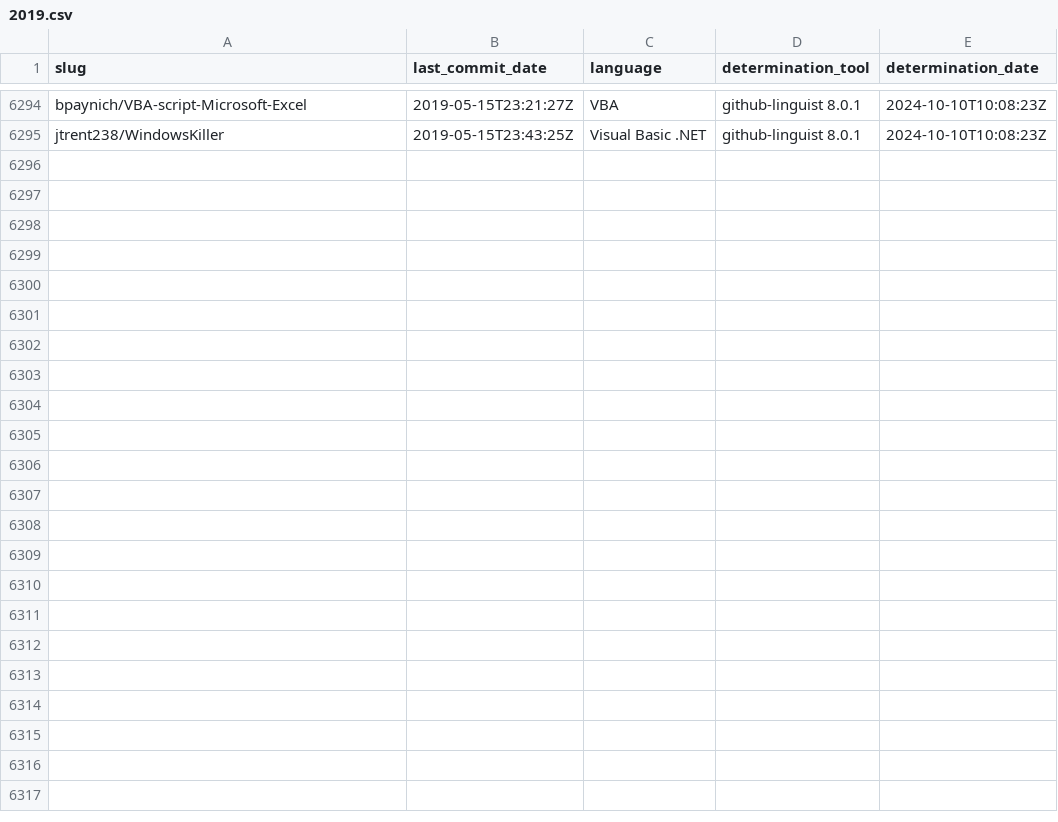
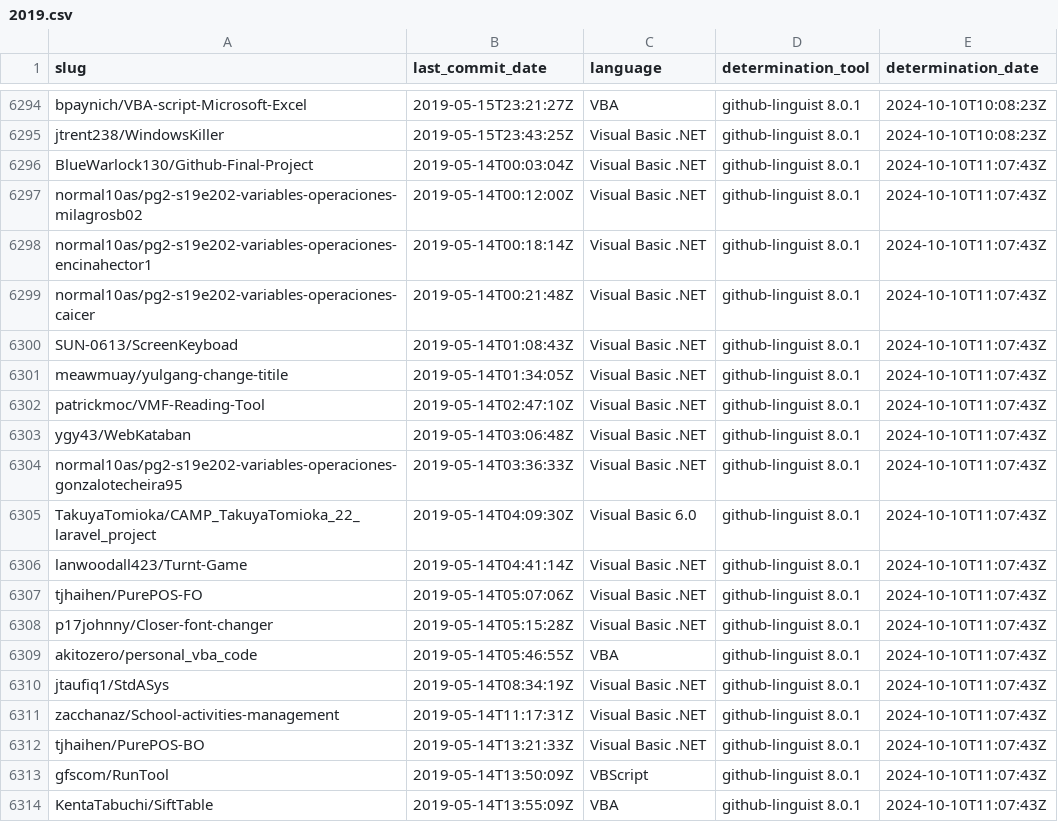
Before and after one commit to DecimalTurn/Visual-Basic-Data, a CSV file: data/2019.csv, drawn as a sheet; only a part is shown, gaps mark what is left out; the diff covers the shown part only.

```diff
--- a/data/2019.csv
+++ b/data/2019.csv
@@ -6295 +6295,20 @@ bpaynich/VBA-script-Microsoft-Excel,2019-05-15T23:21:27Z,VBA,github-linguist 8.0
 jtrent238/WindowsKiller,2019-05-15T23:43:25Z,Visual Basic .NET,github-linguist 8.0.1,2024-10-10T10:08:23Z
+BlueWarlock130/Github-Final-Project,2019-05-14T00:03:04Z,Visual Basic .NET,github-linguist 8.0.1,2024-10-10T11:07:43Z
+normal10as/pg2-s19e202-variables-operaciones-milagrosb02,2019-05-14T00:12:00Z,Visual Basic .NET,github-linguist 8.0.1,2024-10-10T11:07:43Z
+normal10as/pg2-s19e202-variables-operaciones-encinahector1,2019-05-14T00:18:14Z,Visual Basic .NET,github-linguist 8.0.1,2024-10-10T11:07:43Z
+normal10as/pg2-s19e202-variables-operaciones-caicer,2019-05-14T00:21:48Z,Visual Basic .NET,github-linguist 8.0.1,2024-10-10T11:07:43Z
+SUN-0613/ScreenKeyboad,2019-05-14T01:08:43Z,Visual Basic .NET,github-linguist 8.0.1,2024-10-10T11:07:43Z
+meawmuay/yulgang-change-titile,2019-05-14T01:34:05Z,Visual Basic .NET,github-linguist 8.0.1,2024-10-10T11:07:43Z
+patrickmoc/VMF-Reading-Tool,2019-05-14T02:47:10Z,Visual Basic .NET,github-linguist 8.0.1,2024-10-10T11:07:43Z
+ygy43/WebKataban,2019-05-14T03:06:48Z,Visual Basic .NET,github-linguist 8.0.1,2024-10-10T11:07:43Z
+normal10as/pg2-s19e202-variables-operaciones-gonzalotecheira95,2019-05-14T03:36:33Z,Visual Basic .NET,github-linguist 8.0.1,2024-10-10T11:07:43Z
+TakuyaTomioka/CAMP_TakuyaTomioka_22_laravel_project,2019-05-14T04:09:30Z,Visual Basic 6.0,github-linguist 8.0.1,2024-10-10T11:07:43Z
+lanwoodall423/Turnt-Game,2019-05-14T04:41:14Z,Visual Basic .NET,github-linguist 8.0.1,2024-10-10T11:07:43Z
+tjhaihen/PurePOS-FO,2019-05-14T05:07:06Z,Visual Basic .NET,github-linguist 8.0.1,2024-10-10T11:07:43Z
+p17johnny/Closer-font-changer,2019-05-14T05:15:28Z,Visual Basic .NET,github-linguist 8.0.1,2024-10-10T11:07:43Z
+akitozero/personal_vba_code,2019-05-14T05:46:55Z,VBA,github-linguist 8.0.1,2024-10-10T11:07:43Z
+jtaufiq1/StdASys,2019-05-14T08:34:19Z,Visual Basic .NET,github-linguist 8.0.1,2024-10-10T11:07:43Z
+zacchanaz/School-activities-management,2019-05-14T11:17:31Z,Visual Basic .NET,github-linguist 8.0.1,2024-10-10T11:07:43Z
+tjhaihen/PurePOS-BO,2019-05-14T13:21:33Z,Visual Basic .NET,github-linguist 8.0.1,2024-10-10T11:07:43Z
+gfscom/RunTool,2019-05-14T13:50:09Z,VBScript,github-linguist 8.0.1,2024-10-10T11:07:43Z
+KentaTabuchi/SiftTable,2019-05-14T13:55:09Z,VBA,github-linguist 8.0.1,2024-10-10T11:07:43Z
```
Also changed, not shown: 16 added rows elsewhere in this file, 2 other files.
